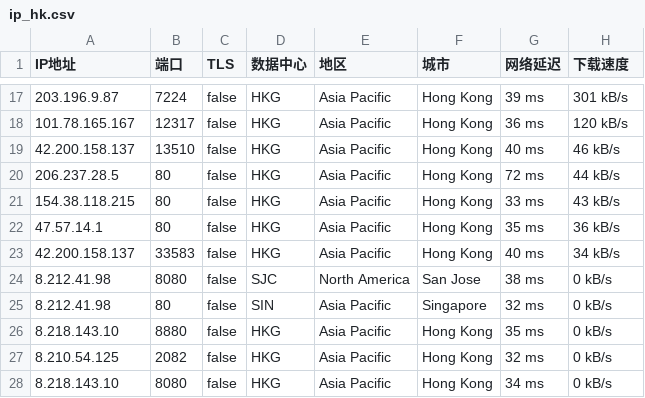
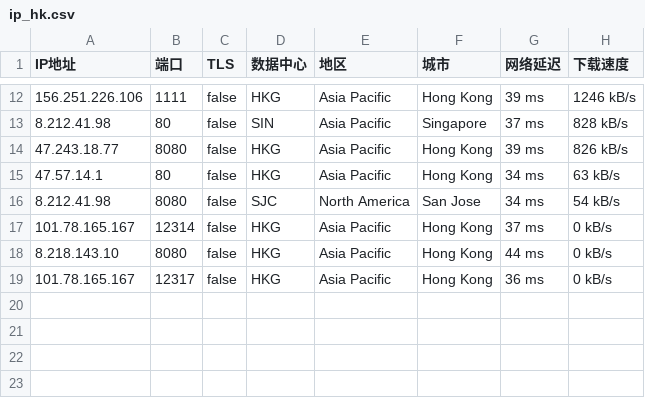
Before and after one commit to purepoorx/cfip-nsp, a CSV file: ip_hk.csv, drawn as a sheet; only a part is shown, gaps mark what is left out; the diff covers the shown part only.

```diff
--- a/ip_hk.csv
+++ b/ip_hk.csv
@@ -17,12 +12,8 @@ IP地址,端口,TLS,数据中心,地区,城市,网络延迟,下载速度
-203.196.9.87,7224,false,HKG,Asia Pacific,Hong Kong,39 ms,301 kB/s
-101.78.165.167,12317,false,HKG,Asia Pacific,Hong Kong,36 ms,120 kB/s
-42.200.158.137,13510,false,HKG,Asia Pacific,Hong Kong,40 ms,46 kB/s
-206.237.28.5,80,false,HKG,Asia Pacific,Hong Kong,72 ms,44 kB/s
-154.38.118.215,80,false,HKG,Asia Pacific,Hong Kong,33 ms,43 kB/s
-47.57.14.1,80,false,HKG,Asia Pacific,Hong Kong,35 ms,36 kB/s
-42.200.158.137,33583,false,HKG,Asia Pacific,Hong Kong,40 ms,34 kB/s
-8.212.41.98,8080,false,SJC,North America,San Jose,38 ms,0 kB/s
-8.212.41.98,80,false,SIN,Asia Pacific,Singapore,32 ms,0 kB/s
-8.218.143.10,8880,false,HKG,Asia Pacific,Hong Kong,35 ms,0 kB/s
-8.210.54.125,2082,false,HKG,Asia Pacific,Hong Kong,32 ms,0 kB/s
-8.218.143.10,8080,false,HKG,Asia Pacific,Hong Kong,34 ms,0 kB/s
+156.251.226.106,1111,false,HKG,Asia Pacific,Hong Kong,39 ms,1246 kB/s
+8.212.41.98,80,false,SIN,Asia Pacific,Singapore,37 ms,828 kB/s
+47.243.18.77,8080,false,HKG,Asia Pacific,Hong Kong,39 ms,826 kB/s
+47.57.14.1,80,false,HKG,Asia Pacific,Hong Kong,34 ms,63 kB/s
+8.212.41.98,8080,false,SJC,North America,San Jose,34 ms,54 kB/s
+101.78.165.167,12314,false,HKG,Asia Pacific,Hong Kong,37 ms,0 kB/s
+8.218.143.10,8080,false,HKG,Asia Pacific,Hong Kong,44 ms,0 kB/s
+101.78.165.167,12317,false,HKG,Asia Pacific,Hong Kong,36 ms,0 kB/s
```
Also changed, not shown: 1 added row, 6 removed rows and 26 edited cells elsewhere in this file, 1 other file.
